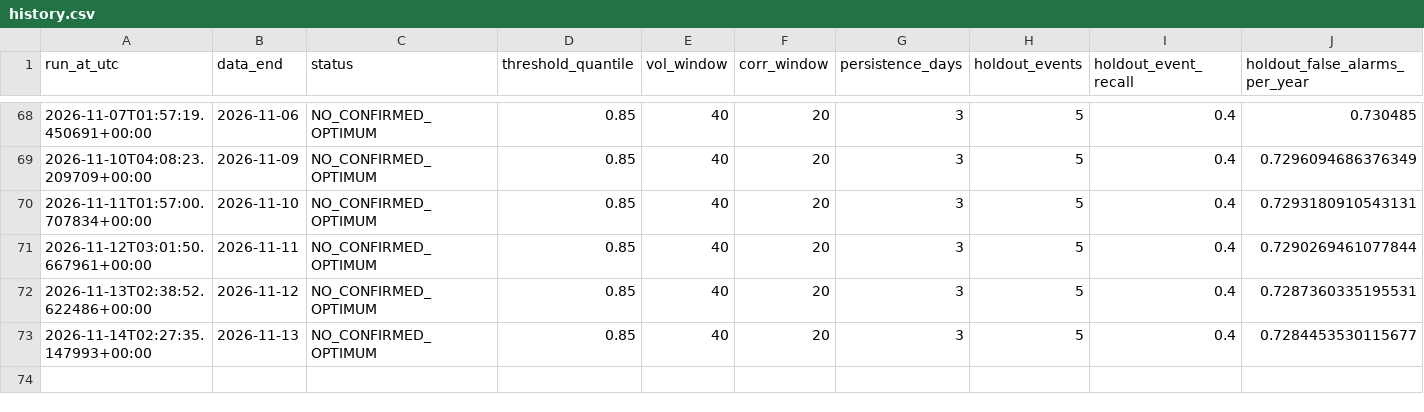
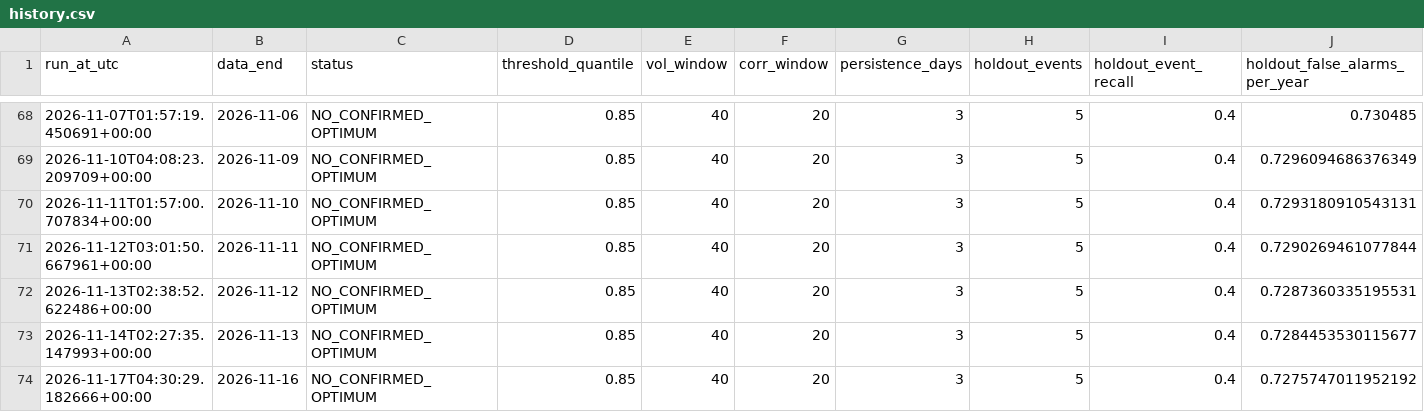
Before and after one commit to osskosc-lab/CORENO-market, a CSV file: results/history.csv, drawn as a sheet; only a part is shown, gaps mark what is left out; rows hold the shown columns only; the diff names each change by its address in the sheet, - before the commit and + after, or states it on an @@ line.

```diff
--- a/results/history.csv
+++ b/results/history.csv
+row 74: 2026-11-17T04:30:29.182666+00:00 | 2026-11-16 | NO_CONFIRMED_OPTIMUM | 0.85 | 40 | 20 | 3 | 5 | 0.4 | 0.7275747011952192
```
Also changed, not shown: results/latest_timeseries.csv, 3 other files.
